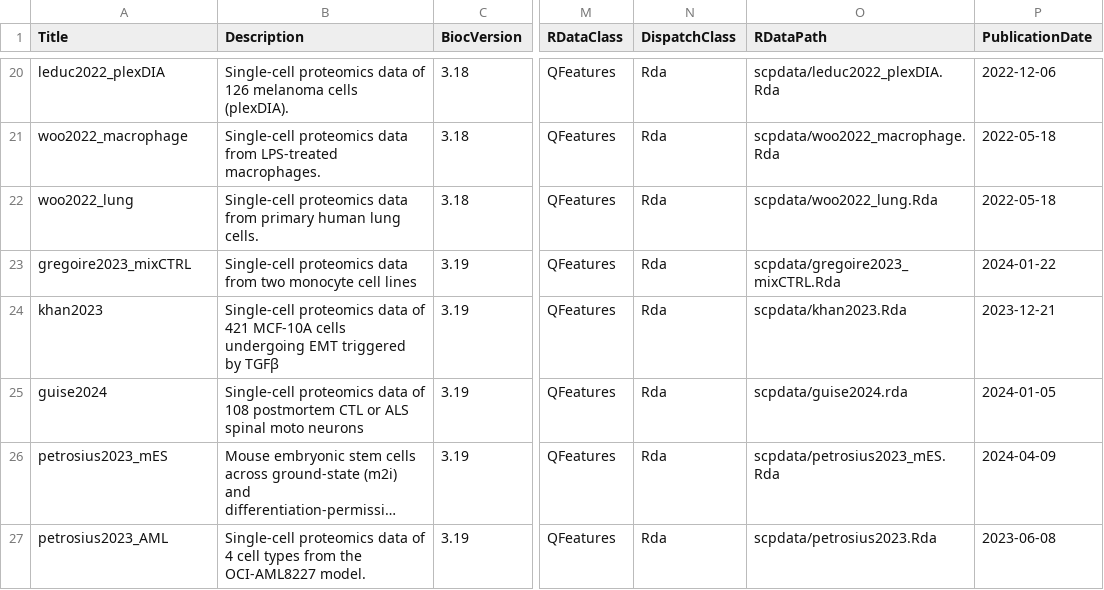
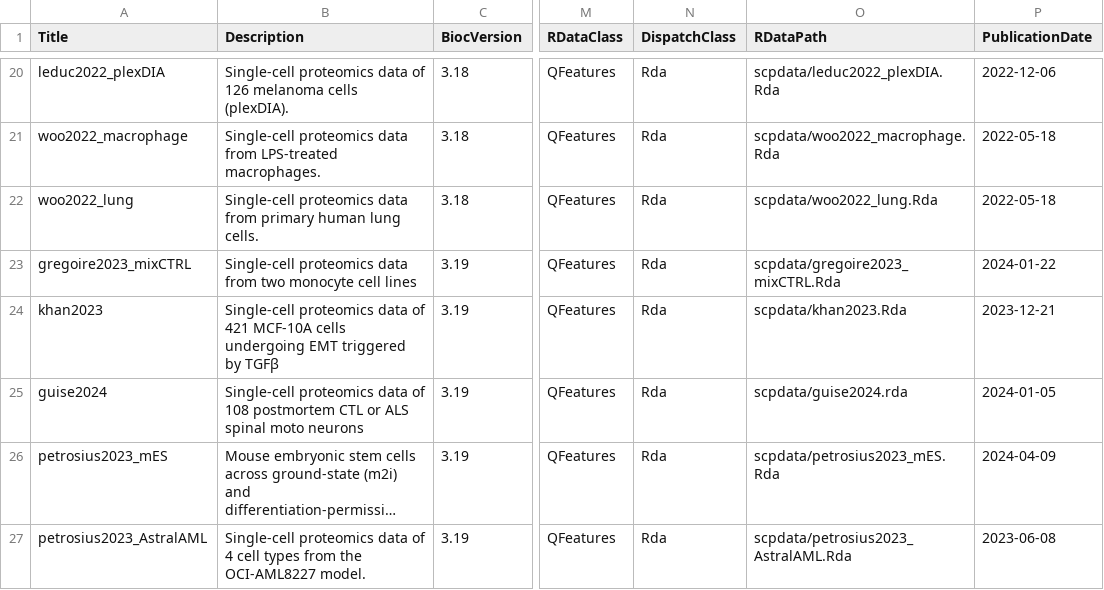
Before and after one commit to UCLouvain-CBIO/scpdata, a CSV file: inst/extdata/metadata.csv, drawn as a sheet; only a part is shown, gaps mark what is left out; long unchanged cells end in …; the diff names each change by its address in the sheet, - before the commit and + after, or states it on an @@ line.

Commit message:
Renamed petrosius2023_AML to petrosius2023_AstralAML

```diff
--- a/inst/extdata/metadata.csv
+++ b/inst/extdata/metadata.csv
-A27 (Title): petrosius2023_AML
+A27 (Title): petrosius2023_AstralAML
-O27 (RDataPath): scpdata/petrosius2023.Rda
+O27 (RDataPath): scpdata/petrosius2023_AstralAML.Rda
```
